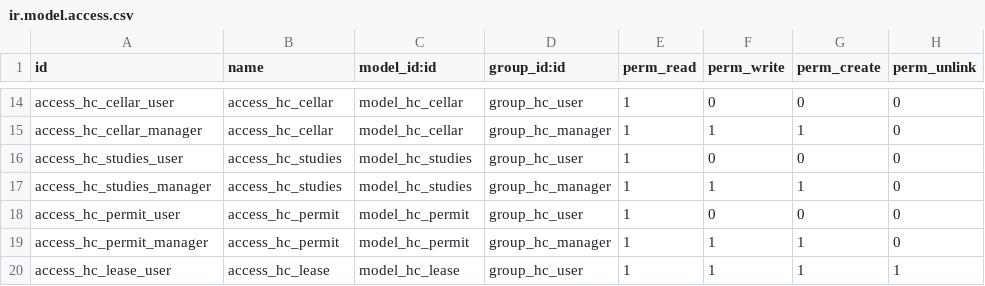
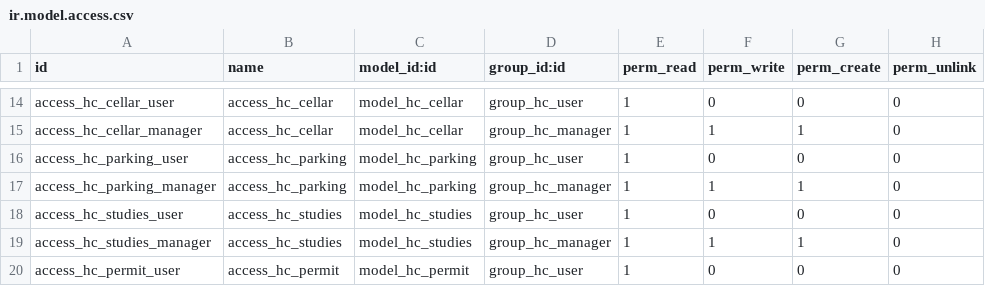
Before and after one commit to coopiteasy/vertical-housing-cooperative, a CSV file: housing_cooperative_base/security/ir.model.access.csv, drawn as a sheet; only a part is shown, gaps mark what is left out; the shorter side is filled out with more unchanged rows.

Commit message:
[ADD] parkings

```diff
--- a/housing_cooperative_base/security/ir.model.access.csv
+++ b/housing_cooperative_base/security/ir.model.access.csv
@@ -15,2 +15,4 @@ access_hc_cellar_user,access_hc_cellar,model_hc_cellar,group_hc_user,1,0,0,0
 access_hc_cellar_manager,access_hc_cellar,model_hc_cellar,group_hc_manager,1,1,1,0
+access_hc_parking_user,access_hc_parking,model_hc_parking,group_hc_user,1,0,0,0
+access_hc_parking_manager,access_hc_parking,model_hc_parking,group_hc_manager,1,1,1,0
 access_hc_studies_user,access_hc_studies,model_hc_studies,group_hc_user,1,0,0,0
```
Also changed, not shown: 8 other files.
